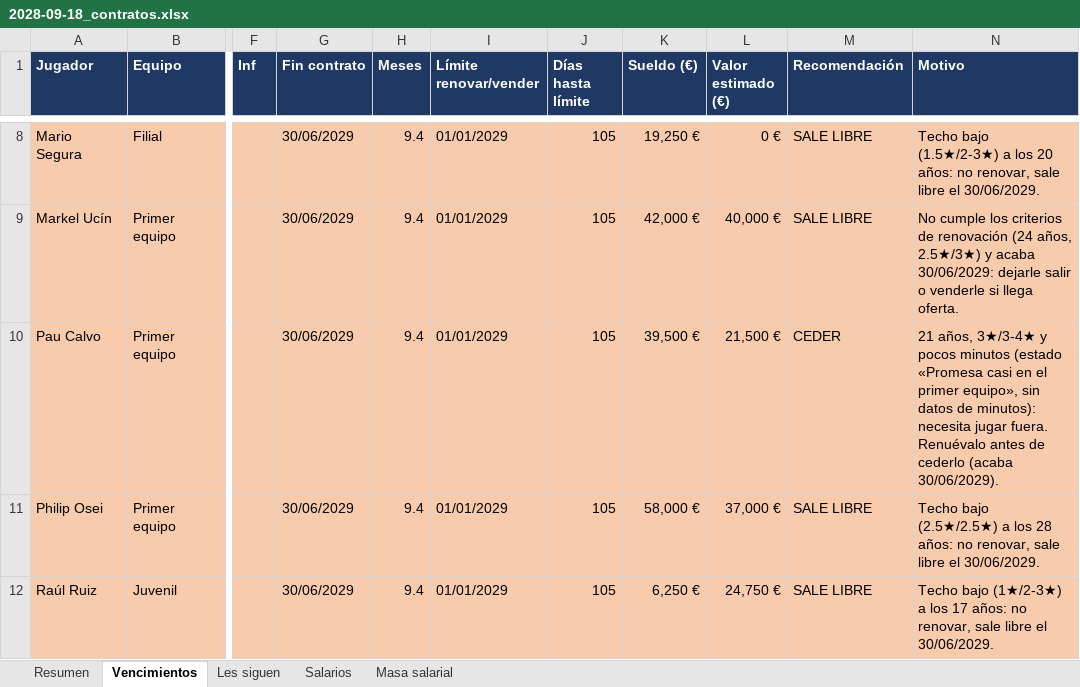
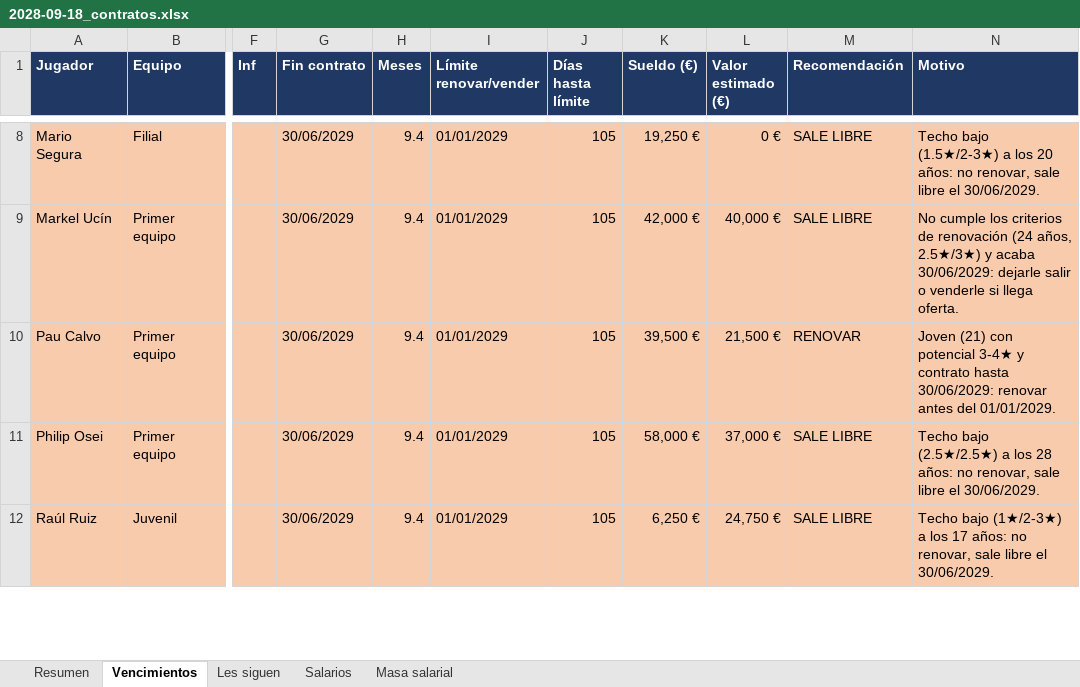
Before and after one commit to Antoniocapi/Antoniocapi, an Excel workbook: informes/2028-09-18_contratos.xlsx, sheet Vencimientos, drawn as a sheet; only a part is shown, gaps mark what is left out; values as stored, in another font and other column widths than the file's, no borders; the diff names each change by its address in the sheet, - before the commit and + after, or states it on an @@ line.

```diff
--- a/informes/2028-09-18_contratos.xlsx (sheet Vencimientos)
+++ b/informes/2028-09-18_contratos.xlsx (sheet Vencimientos)
-M10 (Recomendación): CEDER
+M10 (Recomendación): RENOVAR
-N10 (Motivo): 21 años, 3★/3-4★ y pocos minutos (estado «Promesa casi en el primer equipo», sin datos de minutos): necesita jugar fuera. Renuévalo antes de cederlo (acaba 30/06/2029).
+N10 (Motivo): Joven (21) con potencial 3-4★ y contrato hasta 30/06/2029: renovar antes del 01/01/2029.
```
Also changed, not shown: sheet Les siguen, informes/2028-09-17_partidos.xlsx, informes/2028-09-18_cantera.xlsx, 10 other files.
